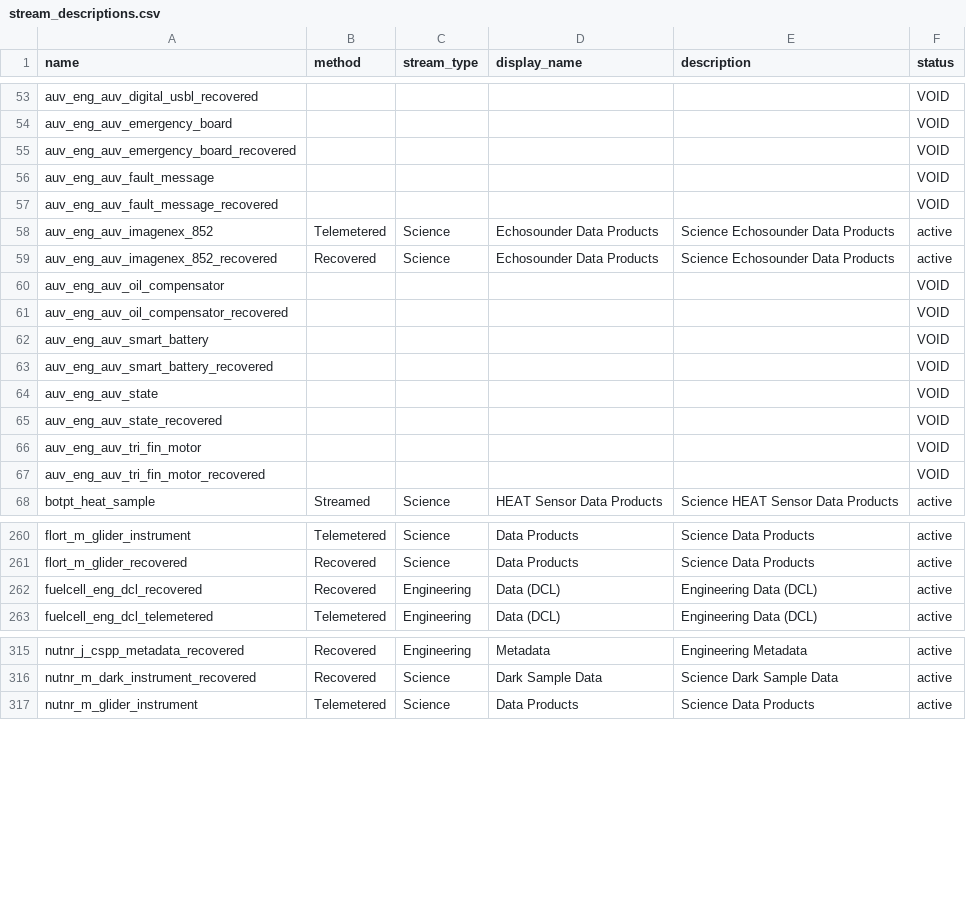
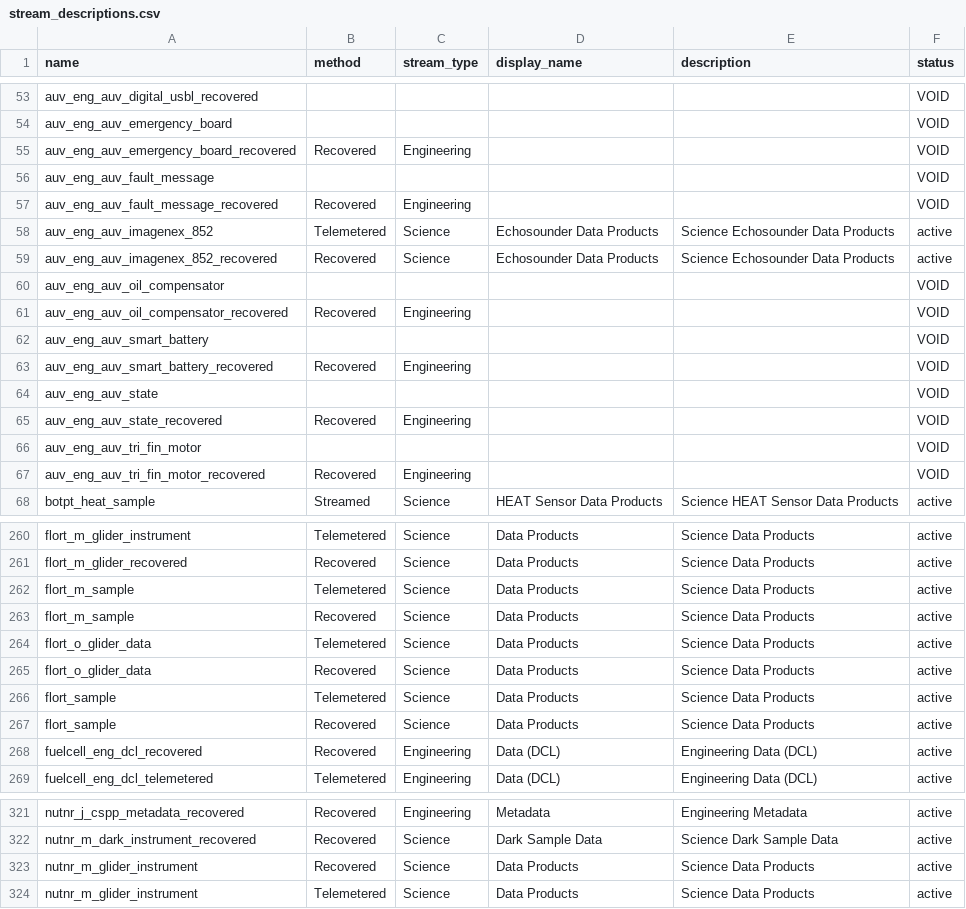
Before and after one commit to seagrinch/data-team-python, a CSV file: infrastructure/stream_descriptions.csv, drawn as a sheet; only a part is shown, gaps mark what is left out.

Commit message:
data stream updates (#13)
Updates to data streams based on analysis between database and uFrame.

1. uncabled FLORT streams were consolidated to flort_sample and flort_m_sample.
2. updated several ADCP streams
3. updated VEL3DD recovered_inst streams
4. removed telemetered streams (OPTAA and NUTNR on SPP, telemetered AUV streams)
5. removed CTDMO streams that weren’t applicable to the particular delivery method
6. updated FLORTO streams

```diff
--- a/infrastructure/stream_descriptions.csv
+++ b/infrastructure/stream_descriptions.csv
@@ -54,5 +54,5 @@ auv_eng_auv_digital_usbl_recovered,,,, ,VOID
 auv_eng_auv_emergency_board,,,, ,VOID
-auv_eng_auv_emergency_board_recovered,,,, ,VOID
+auv_eng_auv_emergency_board_recovered,Recovered,Engineering,, ,VOID
 auv_eng_auv_fault_message,,,, ,VOID
-auv_eng_auv_fault_message_recovered,,,, ,VOID
+auv_eng_auv_fault_message_recovered,Recovered,Engineering,, ,VOID
 auv_eng_auv_imagenex_852,Telemetered,Science,Echosounder Data Products,Science Echosounder Data Products,active
@@ -60,9 +60,9 @@ auv_eng_auv_imagenex_852_recovered,Recovered,Science,Echosounder Data Products,S
 auv_eng_auv_oil_compensator,,,, ,VOID
-auv_eng_auv_oil_compensator_recovered,,,, ,VOID
+auv_eng_auv_oil_compensator_recovered,Recovered,Engineering,, ,VOID
 auv_eng_auv_smart_battery,,,, ,VOID
-auv_eng_auv_smart_battery_recovered,,,, ,VOID
+auv_eng_auv_smart_battery_recovered,Recovered,Engineering,, ,VOID
 auv_eng_auv_state,,,, ,VOID
-auv_eng_auv_state_recovered,,,, ,VOID
+auv_eng_auv_state_recovered,Recovered,Engineering,, ,VOID
 auv_eng_auv_tri_fin_motor,,,, ,VOID
-auv_eng_auv_tri_fin_motor_recovered,,,, ,VOID
+auv_eng_auv_tri_fin_motor_recovered,Recovered,Engineering,, ,VOID
 botpt_heat_sample,Streamed,Science,HEAT Sensor Data Products,Science HEAT Sensor Data Products,active
@@ -261,2 +261,8 @@ flort_m_glider_instrument,Telemetered,Science,Data Products,Science Data Product
 flort_m_glider_recovered,Recovered,Science,Data Products,Science Data Products,active
+flort_m_sample,Telemetered,Science,Data Products,Science Data Products,active
+flort_m_sample,Recovered,Science,Data Products,Science Data Products,active
+flort_o_glider_data,Telemetered,Science,Data Products,Science Data Products,active
+flort_o_glider_data,Recovered,Science,Data Products,Science Data Products,active
+flort_sample,Telemetered,Science,Data Products,Science Data Products,active
+flort_sample,Recovered,Science,Data Products,Science Data Products,active
 fuelcell_eng_dcl_recovered,Recovered,Engineering,Data (DCL),Engineering Data (DCL),active
@@ -316,2 +322,3 @@ nutnr_j_cspp_metadata_recovered,Recovered,Engineering,Metadata,Engineering Metad
 nutnr_m_dark_instrument_recovered,Recovered,Science,Dark Sample Data,Science Dark Sample Data,active
+nutnr_m_glider_instrument,Recovered,Science,Data Products,Science Data Products,active
 nutnr_m_glider_instrument,Telemetered,Science,Data Products,Science Data Products,active
```
Also changed, not shown: 1 other file.
